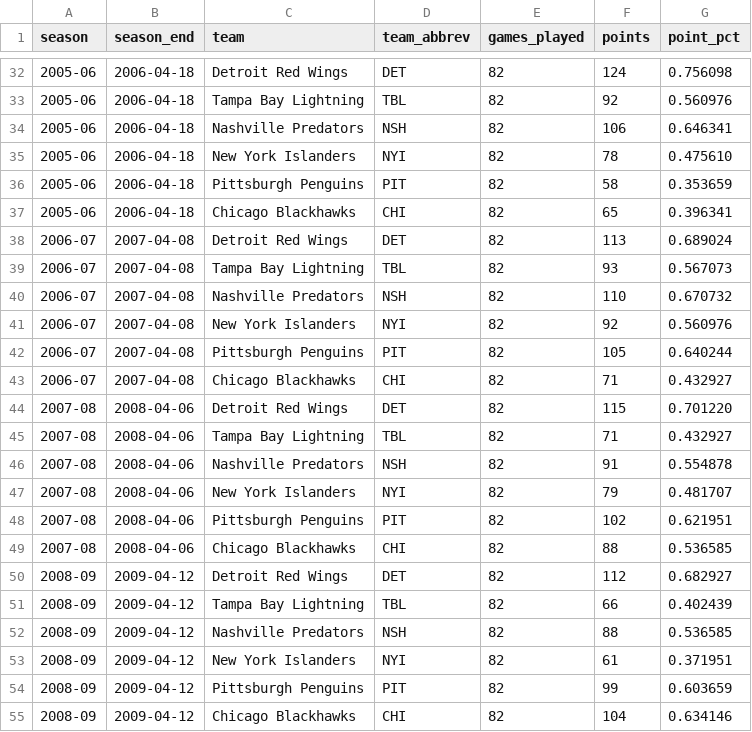
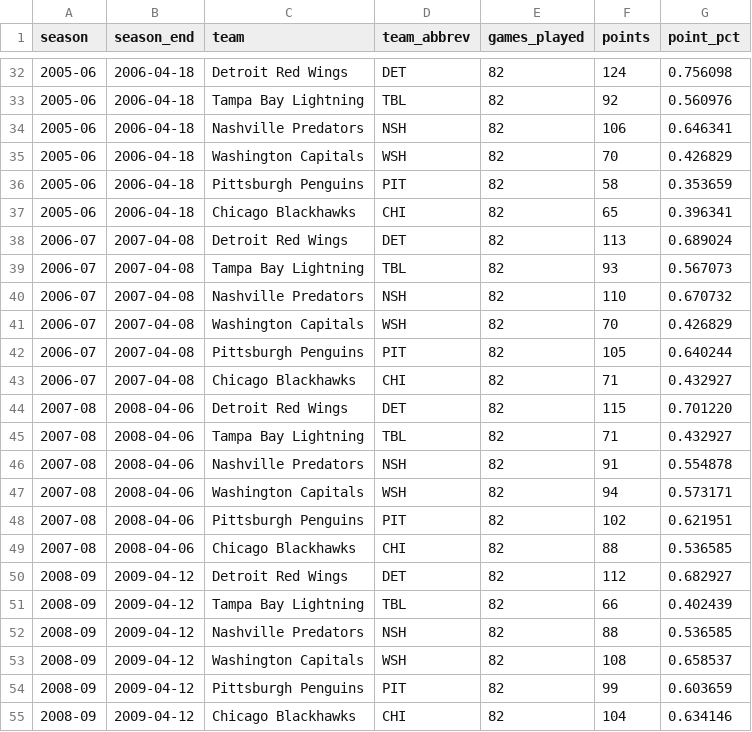
Before and after one commit to alexanderthclark/Matplotlib-for-Storytellers, a CSV file: Data/nhl_regular_season.csv, drawn as a sheet; only a part is shown, gaps mark what is left out; the diff covers the shown part only.

Commit message:
Use balanced NHL team selection

```diff
--- a/Data/nhl_regular_season.csv
+++ b/Data/nhl_regular_season.csv
@@ -34,3 +34,3 @@ season,season_end,team,team_abbrev,games_played,points,point_pct
 2005-06,2006-04-18,Nashville Predators,NSH,82,106,0.646341
-2005-06,2006-04-18,New York Islanders,NYI,82,78,0.475610
+2005-06,2006-04-18,Washington Capitals,WSH,82,70,0.426829
 2005-06,2006-04-18,Pittsburgh Penguins,PIT,82,58,0.353659
@@ -40,3 +40,3 @@ season,season_end,team,team_abbrev,games_played,points,point_pct
 2006-07,2007-04-08,Nashville Predators,NSH,82,110,0.670732
-2006-07,2007-04-08,New York Islanders,NYI,82,92,0.560976
+2006-07,2007-04-08,Washington Capitals,WSH,82,70,0.426829
 2006-07,2007-04-08,Pittsburgh Penguins,PIT,82,105,0.640244
@@ -46,3 +46,3 @@ season,season_end,team,team_abbrev,games_played,points,point_pct
 2007-08,2008-04-06,Nashville Predators,NSH,82,91,0.554878
-2007-08,2008-04-06,New York Islanders,NYI,82,79,0.481707
+2007-08,2008-04-06,Washington Capitals,WSH,82,94,0.573171
 2007-08,2008-04-06,Pittsburgh Penguins,PIT,82,102,0.621951
@@ -52,3 +52,3 @@ season,season_end,team,team_abbrev,games_played,points,point_pct
 2008-09,2009-04-12,Nashville Predators,NSH,82,88,0.536585
-2008-09,2009-04-12,New York Islanders,NYI,82,61,0.371951
+2008-09,2009-04-12,Washington Capitals,WSH,82,108,0.658537
 2008-09,2009-04-12,Pittsburgh Penguins,PIT,82,99,0.603659
```
Also changed, not shown: 20 edited cells elsewhere in this file, 11 other files.
